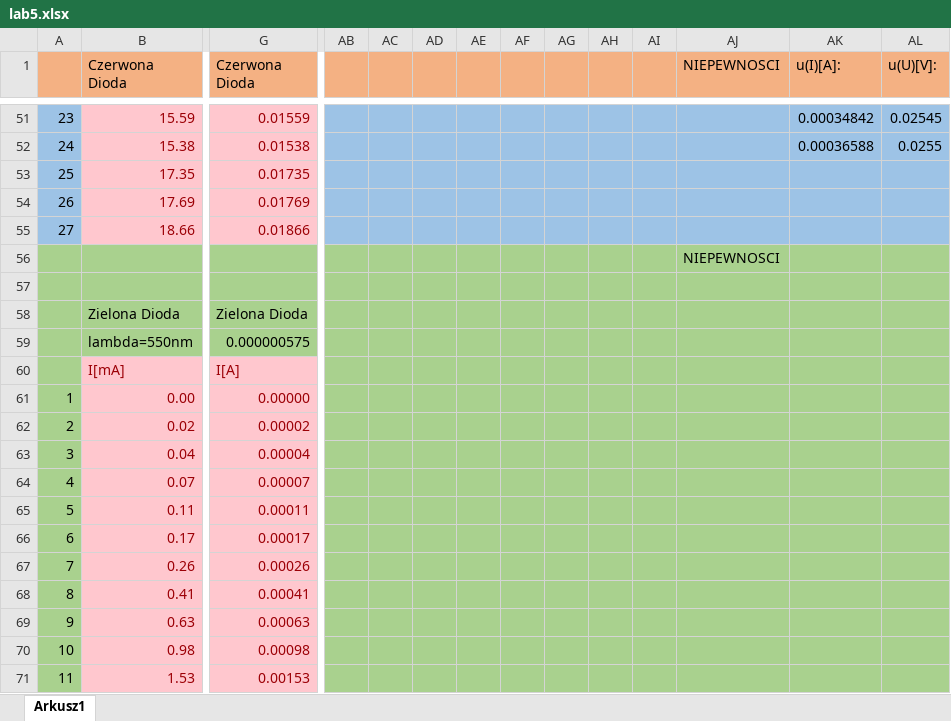
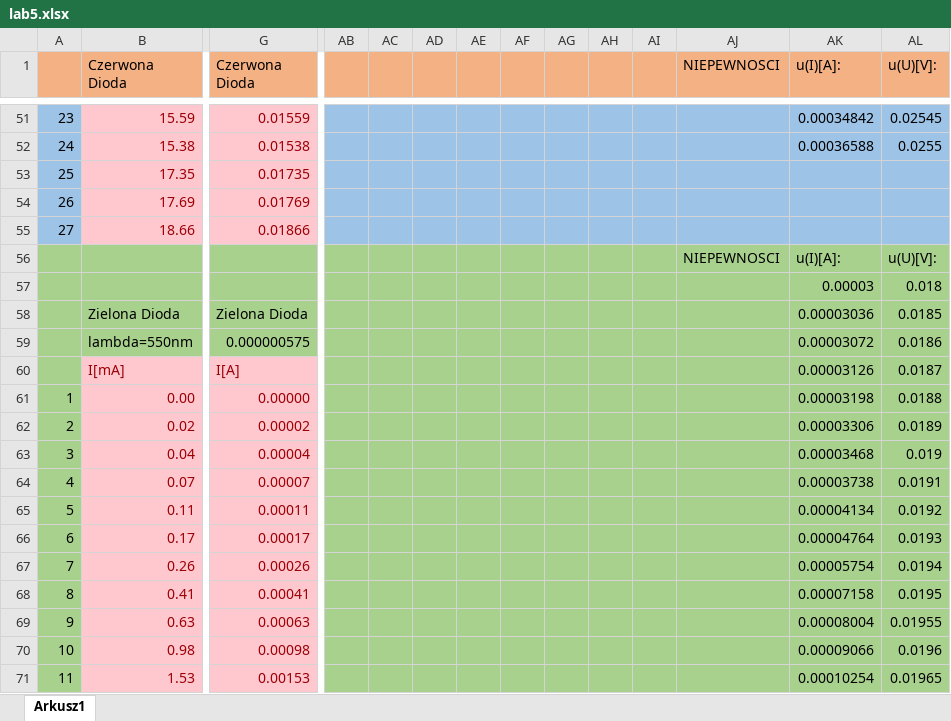
Before and after one commit to John15321/FIZ31, an Excel workbook: Spraw5/lab5.xlsx, sheet Arkusz1, drawn as a sheet; only a part is shown, gaps mark what is left out; values as stored, in another font and other column widths than the file's, no borders; charts and pictures not drawn; removed rows and columns are numbered as before the commit, all else as after; rows hold the shown columns only; the diff covers the shown part only; the diff names each change by its address in the sheet, - before the commit and + after, or states it on an @@ line.

```diff
--- a/Spraw5/lab5.xlsx (sheet Arkusz1)
+++ b/Spraw5/lab5.xlsx (sheet Arkusz1)
-row 56:  |  |  |  |  |  |  |  |  |  |  | NIEPEWNOSCI
-row 56: (empty)
+row 56:  |  |  |  |  |  |  |  |  |  |  | NIEPEWNOSCI | u(I)[A]: | u(U)[V]:
-row 58:  | Zielona Dioda | Zielona Dioda
-row 59:  | lambda=550nm | 0.000000575
+row 57:  |  |  |  |  |  |  |  |  |  |  |  | 0.00003 | 0.018
+row 58:  | Zielona Dioda | Zielona Dioda |  |  |  |  |  |  |  |  |  | 0.00003036 | 0.0185
+row 59:  | lambda=550nm | 0.000000575 |  |  |  |  |  |  |  |  |  | 0.00003072 | 0.0186
-AK60 (u(I)[A]:): (empty)
+AK60 (u(I)[A]:): 0.00003126
-AL60 (u(U)[V]:): (empty)
+AL60 (u(U)[V]:): 0.0187
-AK61 (u(I)[A]:): (empty)
+AK61 (u(I)[A]:): 0.00003198
-AL61 (u(U)[V]:): (empty)
+AL61 (u(U)[V]:): 0.0188
-AK62 (u(I)[A]:): (empty)
+AK62 (u(I)[A]:): 0.00003306
-AL62 (u(U)[V]:): (empty)
+AL62 (u(U)[V]:): 0.0189
-AK63 (u(I)[A]:): (empty)
+AK63 (u(I)[A]:): 0.00003468
-AL63 (u(U)[V]:): (empty)
+AL63 (u(U)[V]:): 0.019
-AK64 (u(I)[A]:): (empty)
+AK64 (u(I)[A]:): 0.00003738
-AL64 (u(U)[V]:): (empty)
+AL64 (u(U)[V]:): 0.0191
-AK65 (u(I)[A]:): (empty)
+AK65 (u(I)[A]:): 0.00004134
-AL65 (u(U)[V]:): (empty)
+AL65 (u(U)[V]:): 0.0192
-AK66 (u(I)[A]:): (empty)
+AK66 (u(I)[A]:): 0.00004764
-AL66 (u(U)[V]:): (empty)
+AL66 (u(U)[V]:): 0.0193
-AK67 (u(I)[A]:): (empty)
+AK67 (u(I)[A]:): 0.00005754
-AL67 (u(U)[V]:): (empty)
+AL67 (u(U)[V]:): 0.0194
-AK68 (u(I)[A]:): (empty)
+AK68 (u(I)[A]:): 0.00007158
-AL68 (u(U)[V]:): (empty)
+AL68 (u(U)[V]:): 0.0195
-AK69 (u(I)[A]:): (empty)
+AK69 (u(I)[A]:): 0.00008004
-AL69 (u(U)[V]:): (empty)
+AL69 (u(U)[V]:): 0.01955
-AK70 (u(I)[A]:): (empty)
+AK70 (u(I)[A]:): 0.00009066
-AL70 (u(U)[V]:): (empty)
+AL70 (u(U)[V]:): 0.0196
-AK71 (u(I)[A]:): (empty)
+AK71 (u(I)[A]:): 0.00010254
-AL71 (u(U)[V]:): (empty)
+AL71 (u(U)[V]:): 0.01965
```
Also changed, not shown: 34 edited cells elsewhere in this sheet, charts or pictures, 3 other files.
